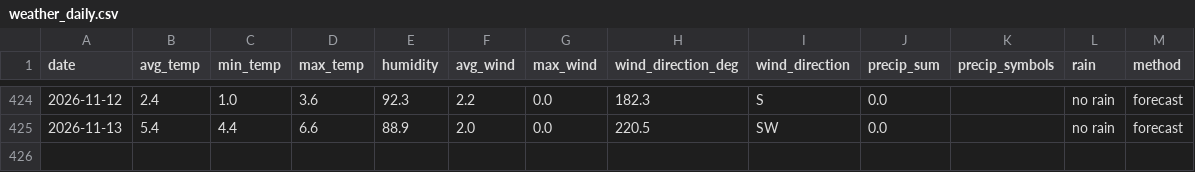
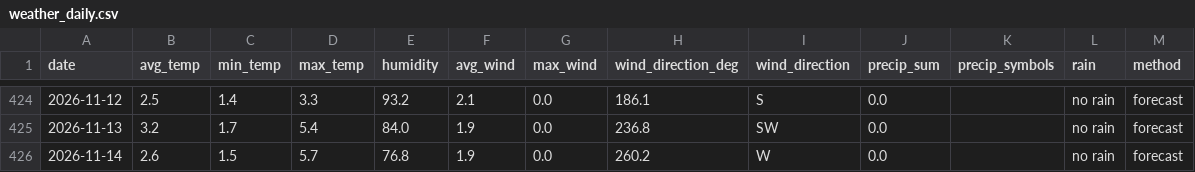
Before and after one commit to OlegChernodon/oc_public_reporitory, a CSV file: weather_daily.csv, drawn as a sheet; only a part is shown, gaps mark what is left out; the diff covers the shown part only.

```diff
--- a/weather_daily.csv
+++ b/weather_daily.csv
@@ -424,2 +424,3 @@ date,avg_temp,min_temp,max_temp,humidity,avg_wind,max_wind,wind_direction_deg,wi
-2026-11-12,2.4,1.0,3.6,92.3,2.2,0.0,182.3,S,0.0,,no rain,forecast
-2026-11-13,5.4,4.4,6.6,88.9,2.0,0.0,220.5,SW,0.0,,no rain,forecast
+2026-11-12,2.5,1.4,3.3,93.2,2.1,0.0,186.1,S,0.0,,no rain,forecast
+2026-11-13,3.2,1.7,5.4,84.0,1.9,0.0,236.8,SW,0.0,,no rain,forecast
+2026-11-14,2.6,1.5,5.7,76.8,1.9,0.0,260.2,W,0.0,,no rain,forecast
```
Also changed, not shown: 31 edited cells elsewhere in this file.
